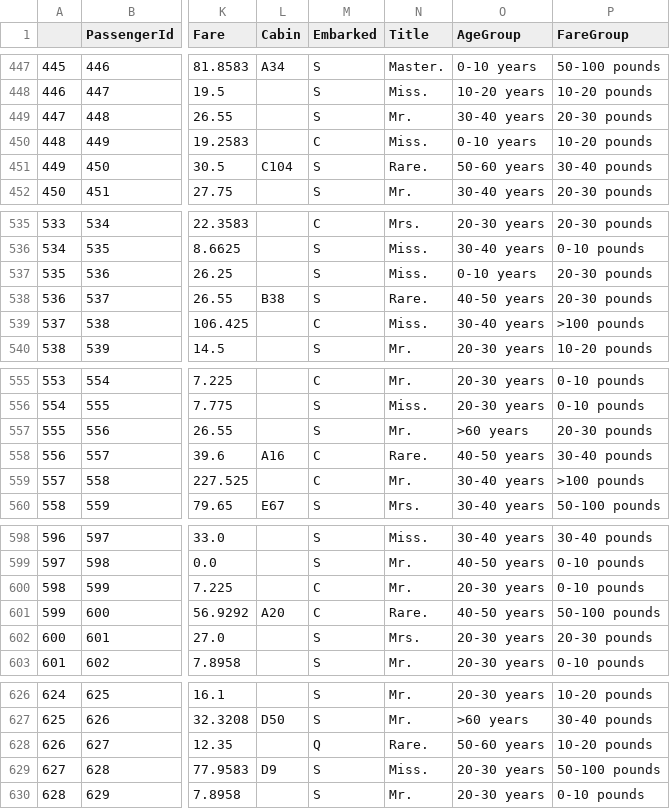
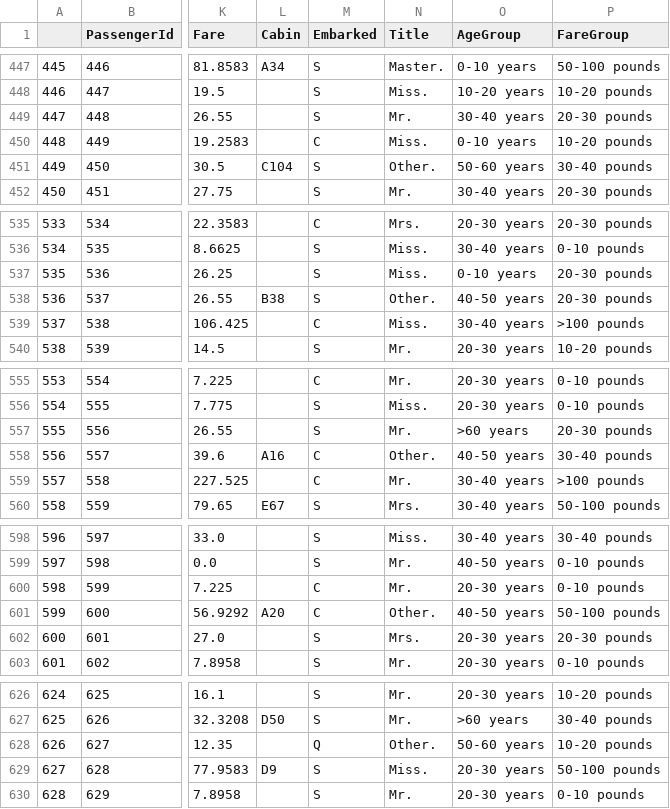
Before and after one commit to JuggleRob/titanic, a CSV file: titanic-training-dataset-cleaned.csv, drawn as a sheet; only a part is shown, gaps mark what is left out; the diff covers the shown part only; the diff names each change by its address in the sheet, - before the commit and + after, or states it on an @@ line.

```diff
--- a/titanic-training-dataset-cleaned.csv
+++ b/titanic-training-dataset-cleaned.csv
-N451 (Title): Rare.
+N451 (Title): Other.
-N538 (Title): Rare.
+N538 (Title): Other.
-N558 (Title): Rare.
+N558 (Title): Other.
-N601 (Title): Rare.
+N601 (Title): Other.
-N628 (Title): Rare.
+N628 (Title): Other.
```
Also changed, not shown: 18 edited cells elsewhere in this file, 2 other files.
